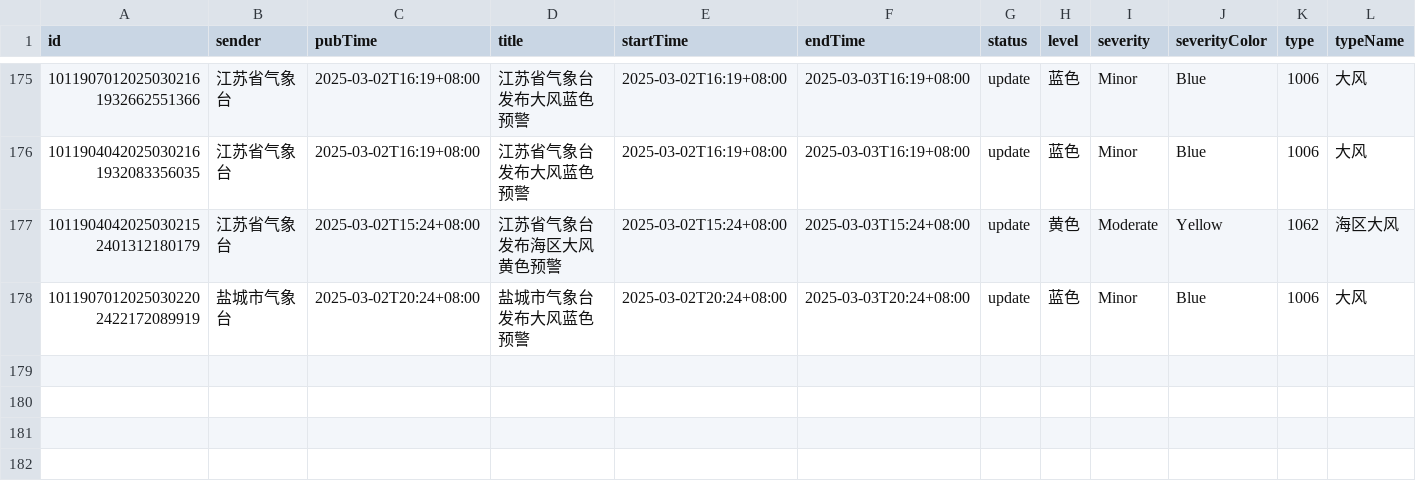
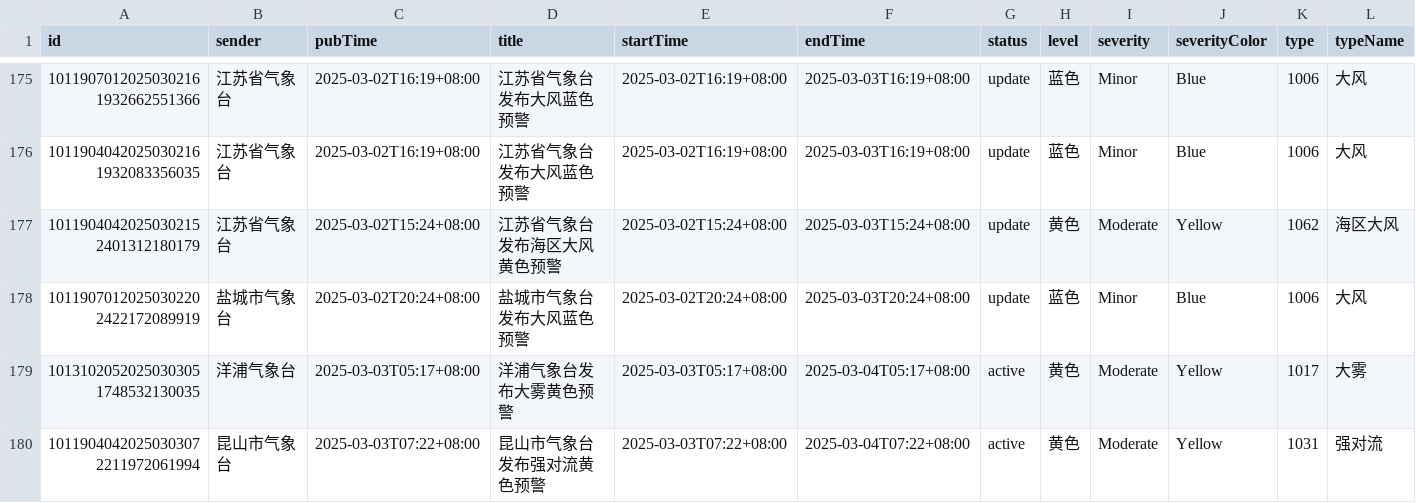
Before and after one commit to jinde98/weatherwarn, a CSV file: 2025_weather_report.csv, drawn as a sheet; only a part is shown, gaps mark what is left out; rows hold the shown columns only; the diff names each change by its address in the sheet, - before the commit and + after, or states it on an @@ line.

Commit message:
Update data

```diff
--- a/2025_weather_report.csv
+++ b/2025_weather_report.csv
+row 179: 10131020520250303051748532130035 | 洋浦气象台 | 2025-03-03T05:17+08:00 | 洋浦气象台发布大雾黄色预警 | 2025-03-03T05:17+08:00 | 2025-03-04T05:17+08:00 | active | 黄色 | Moderate | Yellow | 1017 | 大雾
+row 180: 10119040420250303072211972061994 | 昆山市气象台 | 2025-03-03T07:22+08:00 | 昆山市气象台发布强对流黄色预警 | 2025-03-03T07:22+08:00 | 2025-03-04T07:22+08:00 | active | 黄色 | Moderate | Yellow | 1031 | 强对流
```
